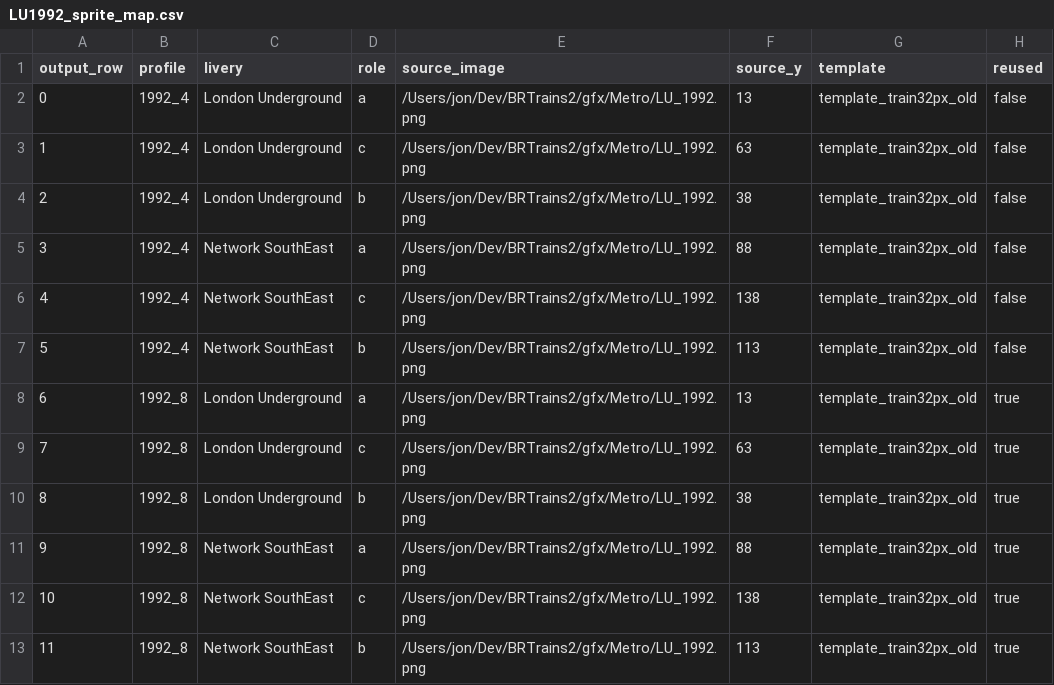
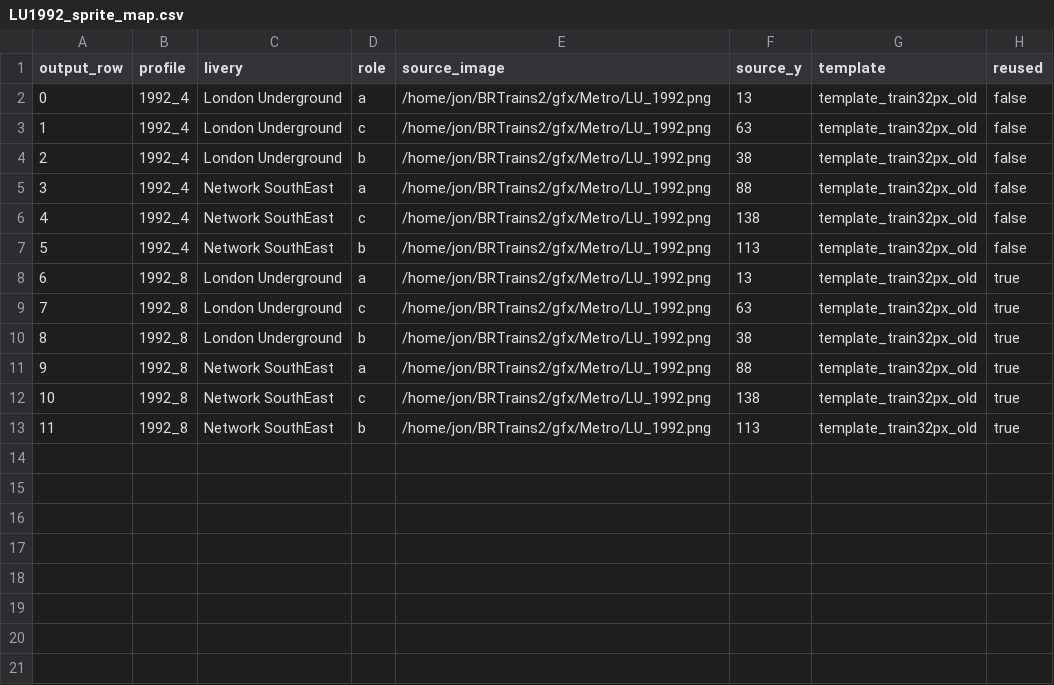
Before and after one commit to BRTrains/BRTrains3, a CSV file: src/vehicles/LU1992/LU1992_sprite_map.csv, drawn as a sheet.

```diff
--- a/src/vehicles/LU1992/LU1992_sprite_map.csv
+++ b/src/vehicles/LU1992/LU1992_sprite_map.csv
@@ -1,13 +1,13 @@
 output_row,profile,livery,role,source_image,source_y,template,reused
-0,1992_4,London Underground,a,/Users/jon/Dev/BRTrains2/gfx/Metro/LU_1992.png,13,template_train32px_old,false
-1,1992_4,London Underground,c,/Users/jon/Dev/BRTrains2/gfx/Metro/LU_1992.png,63,template_train32px_old,false
-2,1992_4,London Underground,b,/Users/jon/Dev/BRTrains2/gfx/Metro/LU_1992.png,38,template_train32px_old,false
-3,1992_4,Network SouthEast,a,/Users/jon/Dev/BRTrains2/gfx/Metro/LU_1992.png,88,template_train32px_old,false
-4,1992_4,Network SouthEast,c,/Users/jon/Dev/BRTrains2/gfx/Metro/LU_1992.png,138,template_train32px_old,false
-5,1992_4,Network SouthEast,b,/Users/jon/Dev/BRTrains2/gfx/Metro/LU_1992.png,113,template_train32px_old,false
-6,1992_8,London Underground,a,/Users/jon/Dev/BRTrains2/gfx/Metro/LU_1992.png,13,template_train32px_old,true
-7,1992_8,London Underground,c,/Users/jon/Dev/BRTrains2/gfx/Metro/LU_1992.png,63,template_train32px_old,true
-8,1992_8,London Underground,b,/Users/jon/Dev/BRTrains2/gfx/Metro/LU_1992.png,38,template_train32px_old,true
-9,1992_8,Network SouthEast,a,/Users/jon/Dev/BRTrains2/gfx/Metro/LU_1992.png,88,template_train32px_old,true
-10,1992_8,Network SouthEast,c,/Users/jon/Dev/BRTrains2/gfx/Metro/LU_1992.png,138,template_train32px_old,true
-11,1992_8,Network SouthEast,b,/Users/jon/Dev/BRTrains2/gfx/Metro/LU_1992.png,113,template_train32px_old,true
+0,1992_4,London Underground,a,/home/jon/BRTrains2/gfx/Metro/LU_1992.png,13,template_train32px_old,false
+1,1992_4,London Underground,c,/home/jon/BRTrains2/gfx/Metro/LU_1992.png,63,template_train32px_old,false
+2,1992_4,London Underground,b,/home/jon/BRTrains2/gfx/Metro/LU_1992.png,38,template_train32px_old,false
+3,1992_4,Network SouthEast,a,/home/jon/BRTrains2/gfx/Metro/LU_1992.png,88,template_train32px_old,false
+4,1992_4,Network SouthEast,c,/home/jon/BRTrains2/gfx/Metro/LU_1992.png,138,template_train32px_old,false
+5,1992_4,Network SouthEast,b,/home/jon/BRTrains2/gfx/Metro/LU_1992.png,113,template_train32px_old,false
+6,1992_8,London Underground,a,/home/jon/BRTrains2/gfx/Metro/LU_1992.png,13,template_train32px_old,true
+7,1992_8,London Underground,c,/home/jon/BRTrains2/gfx/Metro/LU_1992.png,63,template_train32px_old,true
+8,1992_8,London Underground,b,/home/jon/BRTrains2/gfx/Metro/LU_1992.png,38,template_train32px_old,true
+9,1992_8,Network SouthEast,a,/home/jon/BRTrains2/gfx/Metro/LU_1992.png,88,template_train32px_old,true
+10,1992_8,Network SouthEast,c,/home/jon/BRTrains2/gfx/Metro/LU_1992.png,138,template_train32px_old,true
+11,1992_8,Network SouthEast,b,/home/jon/BRTrains2/gfx/Metro/LU_1992.png,113,template_train32px_old,true
```
Also changed, not shown: src/vehicles/BR08/BR08_sprite_map.csv, src/vehicles/BR221/BR221_sprite_map.csv, 4 other files.
